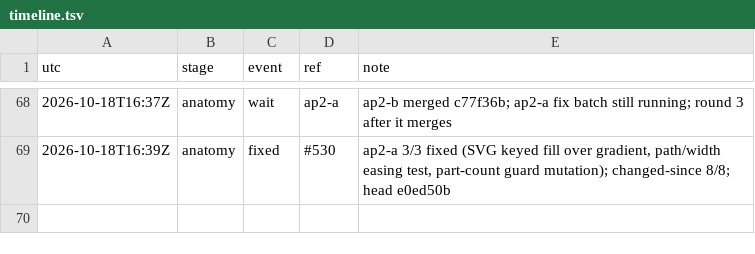
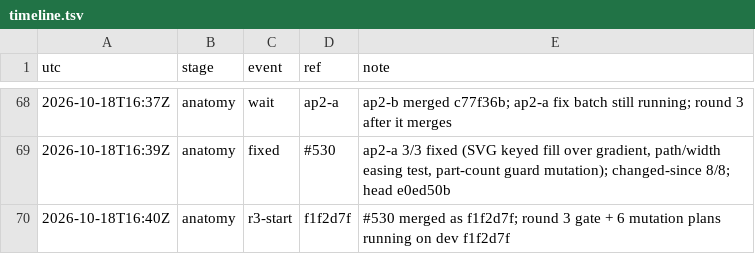
Before and after one commit to qbtrix/creative-core, a TSV file: docs/leads/animate-properties/timeline.tsv, drawn as a sheet; only a part is shown, gaps mark what is left out.

Commit message:
chore(lead): animate-properties r3-start f1f2d7f

```diff
--- a/docs/leads/animate-properties/timeline.tsv
+++ b/docs/leads/animate-properties/timeline.tsv
@@ -69 +69,2 @@ utc	stage	event	ref	note
 2026-10-18T16:39Z	anatomy	fixed	#530	ap2-a 3/3 fixed (SVG keyed fill over gradient, path/width easing test, part-count guard mutation); changed-since 8/8; head e0ed50b
+2026-10-18T16:40Z	anatomy	r3-start	f1f2d7f	#530 merged as f1f2d7f; round 3 gate + 6 mutation plans running on dev f1f2d7f
```
